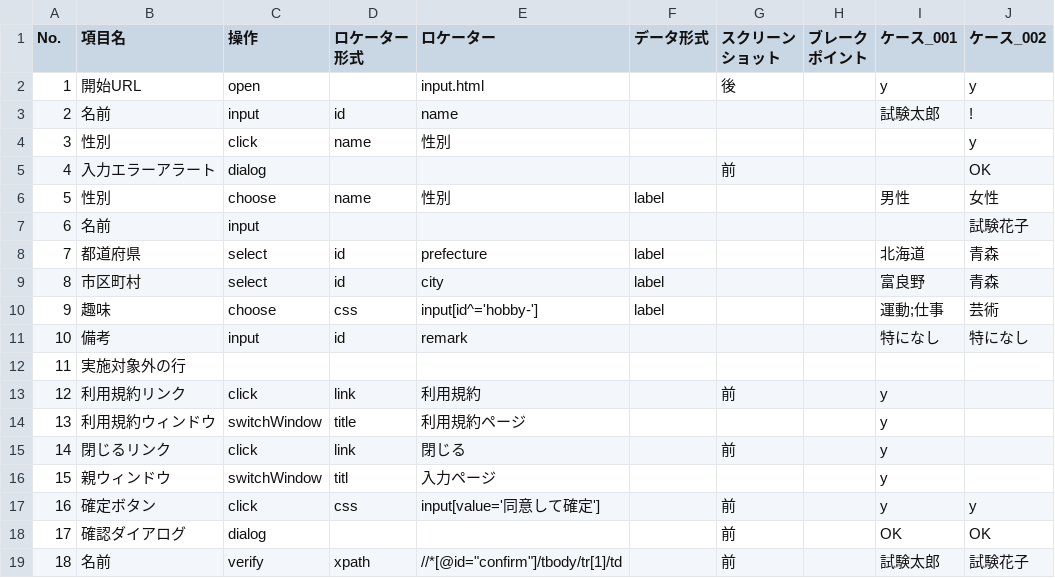
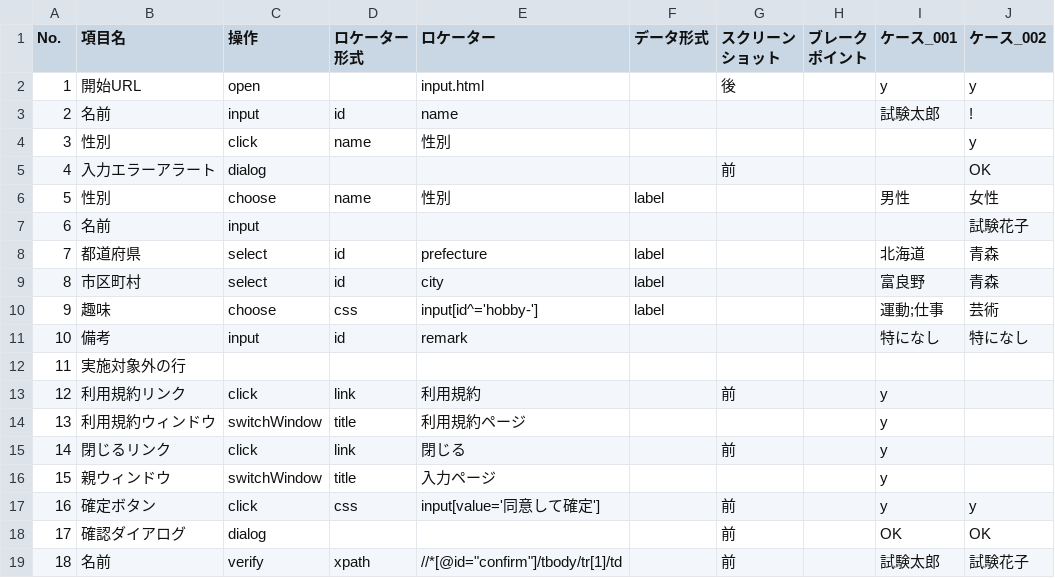
Before and after one commit to sitoolkit/sit-wt-all, a CSV file: sit-wt-runtime/testscript/CsvTestScript.csv, drawn as a sheet.

Commit message:
誤記を修正

```diff
--- a/sit-wt-runtime/testscript/CsvTestScript.csv
+++ b/sit-wt-runtime/testscript/CsvTestScript.csv
@@ -18,3 +18,3 @@ No.,項目名,操作,"ロケーター
 14,閉じるリンク,click,link,閉じる,,前,,y,
-15,親ウィンドウ,switchWindow,titl,入力ページ,,,,y,
+15,親ウィンドウ,switchWindow,title,入力ページ,,,,y,
 16,確定ボタン,click,css,input[value='同意して確定'],,前,,y,y
```
